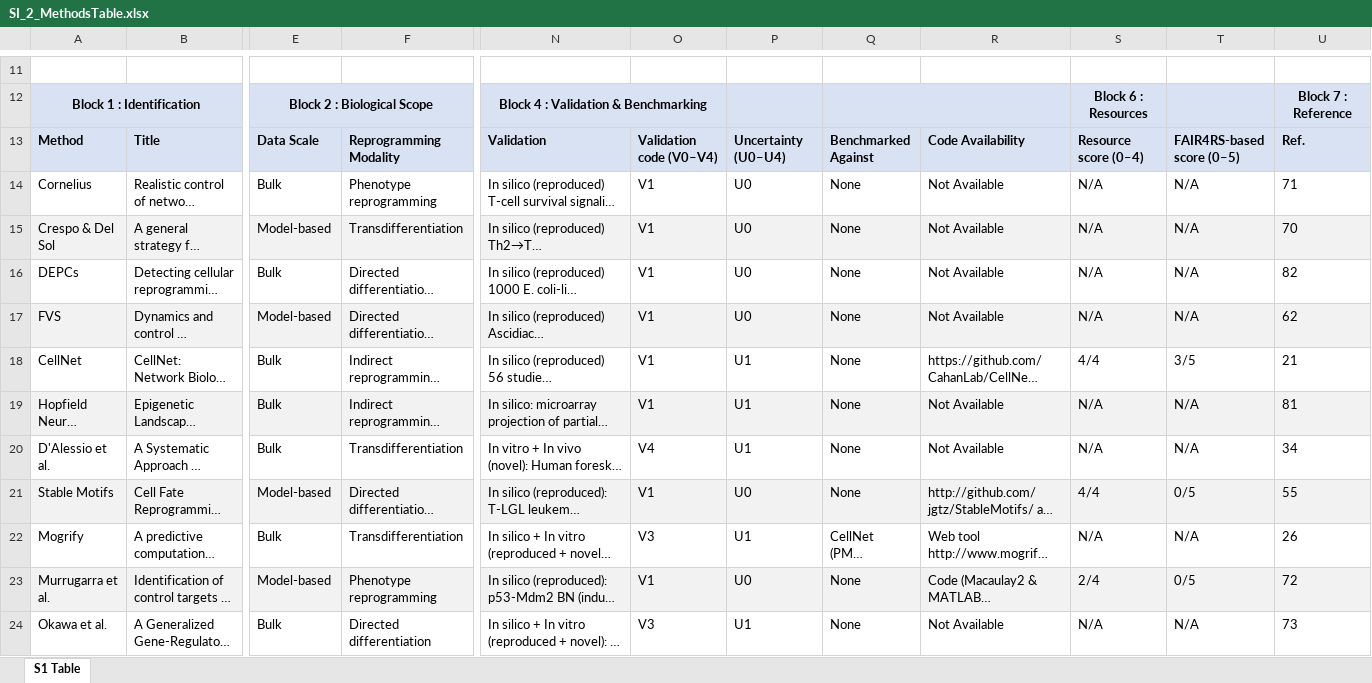
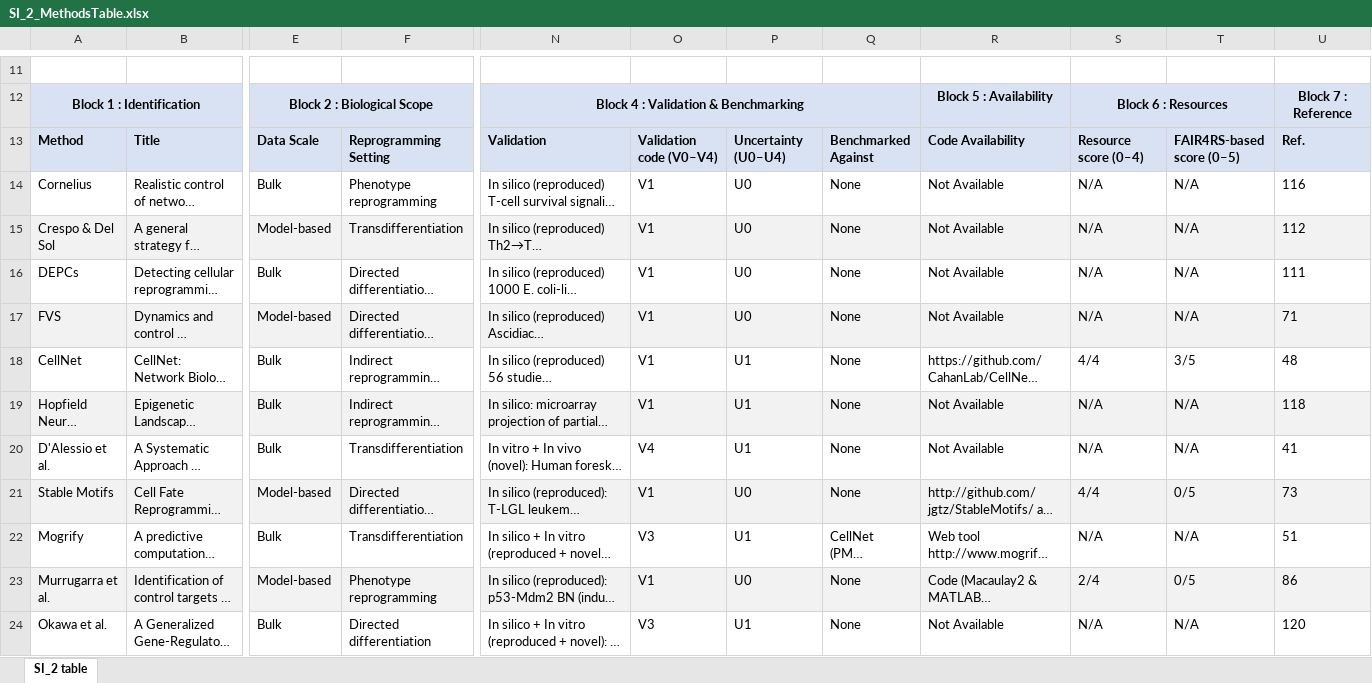
Before and after one commit to VeraLiconaResearchGroup/CellReprogrammingReview2026, an Excel workbook: supporting_information/SI_2_MethodsTable.xlsx, sheet SI_2 table, drawn as a sheet; only a part is shown, gaps mark what is left out; long unchanged cells end in …; values as stored, in another font and other column widths than the file's, no borders; the diff covers the shown part only; the diff names each change by its address in the sheet, - before the commit and + after, or states it on an @@ line.

```diff
--- a/supporting_information/SI_2_MethodsTable.xlsx (sheet SI_2 table)
+++ b/supporting_information/SI_2_MethodsTable.xlsx (sheet SI_2 table)
-sheet tab: S1 Table
+sheet tab: SI_2 table
-N12:O12 merged
+N12:Q12 merged
-P12:Q12 fill: #D9E2F3
+P12:Q12 fill: none
-Q12:R12 merged
-R12: (empty)
+R12: Block 5 : Availability
-R12 fill: none
+R12 fill: #D9E2F3
+S12:T12 merged
-T12 fill: #D9E2F3
+T12 fill: none
-F13: Reprogramming Modality
+F13: Reprogramming Setting
-U14: 71
+U14: 116
-U15: 70
+U15: 112
-U16: 82
+U16: 111
-U17: 62
+U17: 71
-U18: 21
+U18: 48
-U19: 81
+U19: 118
-U20: 34
+U20: 41
-U21: 55
+U21: 73
-U22: 26
+U22: 51
-U23: 72
+U23: 86
-U24: 73
+U24: 120
```
Also changed, not shown: 57 edited cells and merged cells elsewhere in this sheet, 28 other files.
